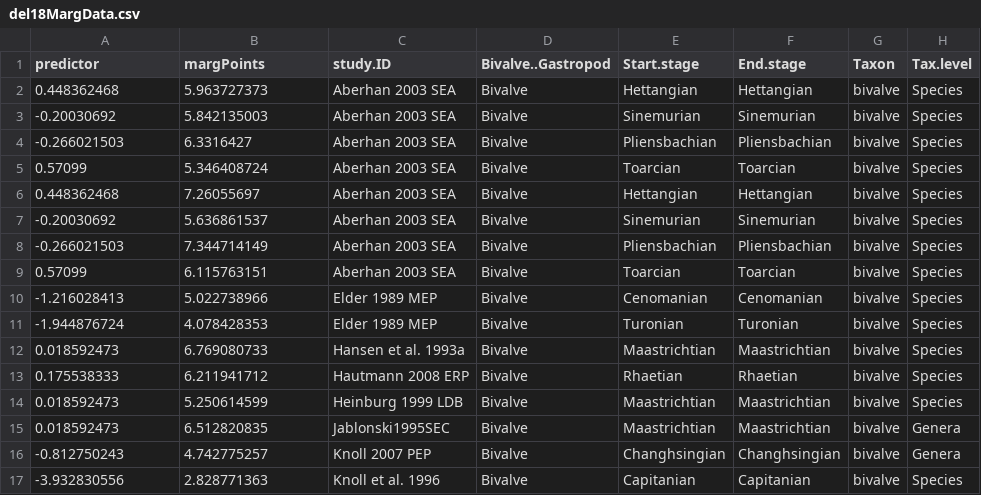
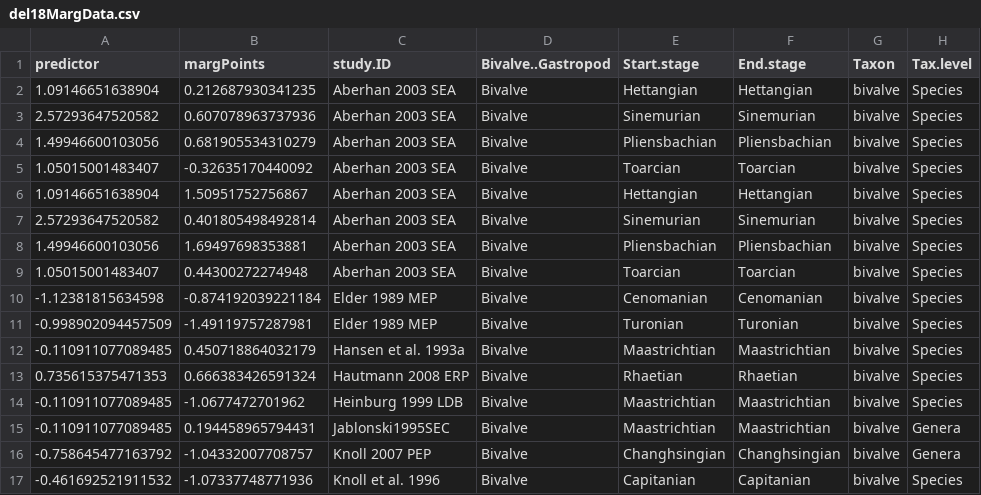
Before and after one commit to seananderson/ext-meta, a CSV file: analysis/del18MargData.csv, drawn as a sheet; only a part is shown; the diff covers the shown part only.

Commit message:
Re-run analysis

```diff
--- a/analysis/del18MargData.csv
+++ b/analysis/del18MargData.csv
@@ -2,16 +2,16 @@ predictor,margPoints,study.ID,Bivalve..Gastropod,Start.stage,End.stage,Taxon,Tax
-0.448362468,5.963727373,Aberhan 2003 SEA,Bivalve,Hettangian,Hettangian,bivalve,Species
--0.20030692,5.842135003,Aberhan 2003 SEA,Bivalve,Sinemurian,Sinemurian,bivalve,Species
--0.266021503,6.3316427,Aberhan 2003 SEA,Bivalve,Pliensbachian,Pliensbachian,bivalve,Species
-0.57099,5.346408724,Aberhan 2003 SEA,Bivalve,Toarcian,Toarcian,bivalve,Species
-0.448362468,7.26055697,Aberhan 2003 SEA,Bivalve,Hettangian,Hettangian,bivalve,Species
--0.20030692,5.636861537,Aberhan 2003 SEA,Bivalve,Sinemurian,Sinemurian,bivalve,Species
--0.266021503,7.344714149,Aberhan 2003 SEA,Bivalve,Pliensbachian,Pliensbachian,bivalve,Species
-0.57099,6.115763151,Aberhan 2003 SEA,Bivalve,Toarcian,Toarcian,bivalve,Species
--1.216028413,5.022738966,Elder 1989 MEP,Bivalve,Cenomanian,Cenomanian,bivalve,Species
--1.944876724,4.078428353,Elder 1989 MEP,Bivalve,Turonian,Turonian,bivalve,Species
-0.018592473,6.769080733,Hansen et al. 1993a,Bivalve,Maastrichtian,Maastrichtian,bivalve,Species
-0.175538333,6.211941712,Hautmann 2008 ERP,Bivalve,Rhaetian,Rhaetian,bivalve,Species
-0.018592473,5.250614599,Heinburg 1999 LDB,Bivalve,Maastrichtian,Maastrichtian,bivalve,Species
-0.018592473,6.512820835,Jablonski1995SEC,Bivalve,Maastrichtian,Maastrichtian,bivalve,Genera
--0.812750243,4.742775257,Knoll 2007 PEP,Bivalve,Changhsingian,Changhsingian,bivalve,Genera
--3.932830556,2.828771363,Knoll et al. 1996,Bivalve,Capitanian,Capitanian,bivalve,Species
+1.09146651638904,0.212687930341235,"Aberhan 2003 SEA","Bivalve","Hettangian","Hettangian","bivalve","Species"
+2.57293647520582,0.607078963737936,"Aberhan 2003 SEA","Bivalve","Sinemurian","Sinemurian","bivalve","Species"
+1.49946600103056,0.681905534310279,"Aberhan 2003 SEA","Bivalve","Pliensbachian","Pliensbachian","bivalve","Species"
+1.05015001483407,-0.32635170440092,"Aberhan 2003 SEA","Bivalve","Toarcian","Toarcian","bivalve","Species"
+1.09146651638904,1.50951752756867,"Aberhan 2003 SEA","Bivalve","Hettangian","Hettangian","bivalve","Species"
+2.57293647520582,0.401805498492814,"Aberhan 2003 SEA","Bivalve","Sinemurian","Sinemurian","bivalve","Species"
+1.49946600103056,1.69497698353881,"Aberhan 2003 SEA","Bivalve","Pliensbachian","Pliensbachian","bivalve","Species"
+1.05015001483407,0.44300272274948,"Aberhan 2003 SEA","Bivalve","Toarcian","Toarcian","bivalve","Species"
+-1.12381815634598,-0.874192039221184,"Elder 1989 MEP","Bivalve","Cenomanian","Cenomanian","bivalve","Species"
+-0.998902094457509,-1.49119757287981,"Elder 1989 MEP","Bivalve","Turonian","Turonian","bivalve","Species"
+-0.110911077089485,0.450718864032179,"Hansen et al. 1993a","Bivalve","Maastrichtian","Maastrichtian","bivalve","Species"
+0.735615375471353,0.666383426591324,"Hautmann 2008 ERP","Bivalve","Rhaetian","Rhaetian","bivalve","Species"
+-0.110911077089485,-1.0677472701962,"Heinburg 1999 LDB","Bivalve","Maastrichtian","Maastrichtian","bivalve","Species"
+-0.110911077089485,0.194458965794431,"Jablonski1995SEC","Bivalve","Maastrichtian","Maastrichtian","bivalve","Genera"
+-0.758645477163792,-1.04332007708757,"Knoll 2007 PEP","Bivalve","Changhsingian","Changhsingian","bivalve","Genera"
+-0.461692521911532,-1.07337748771936,"Knoll et al. 1996","Bivalve","Capitanian","Capitanian","bivalve","Species"
```
Also changed, not shown: 60 edited cells elsewhere in this file, analysis/del34margData.csv, 2 other files.
